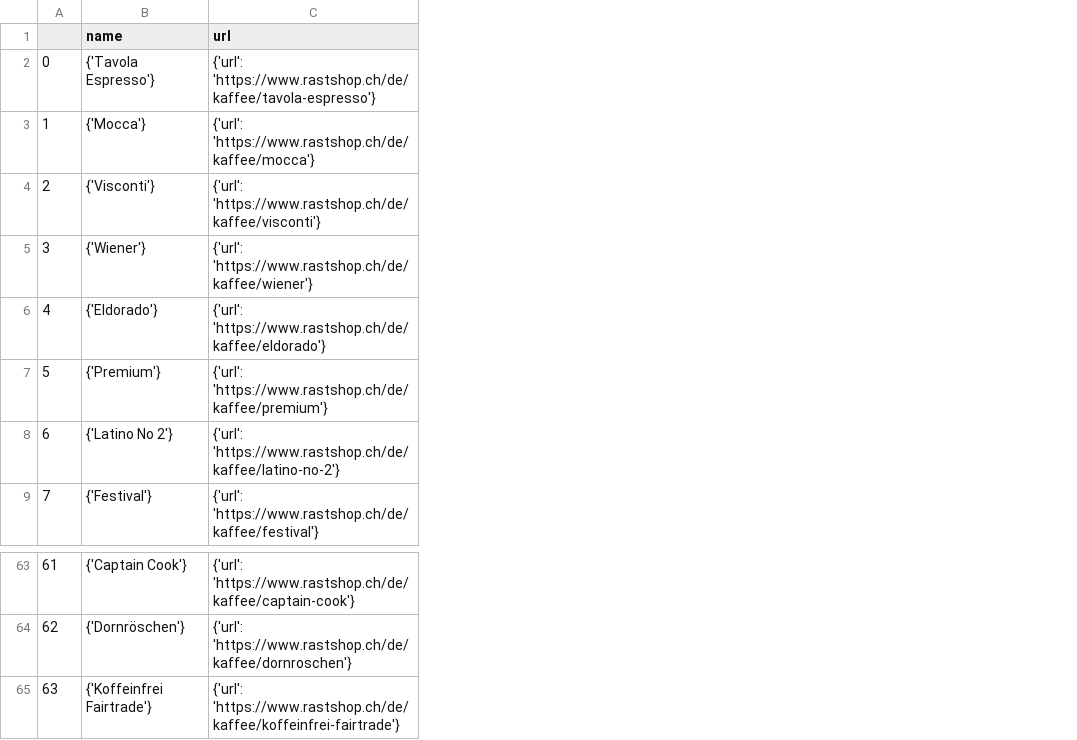
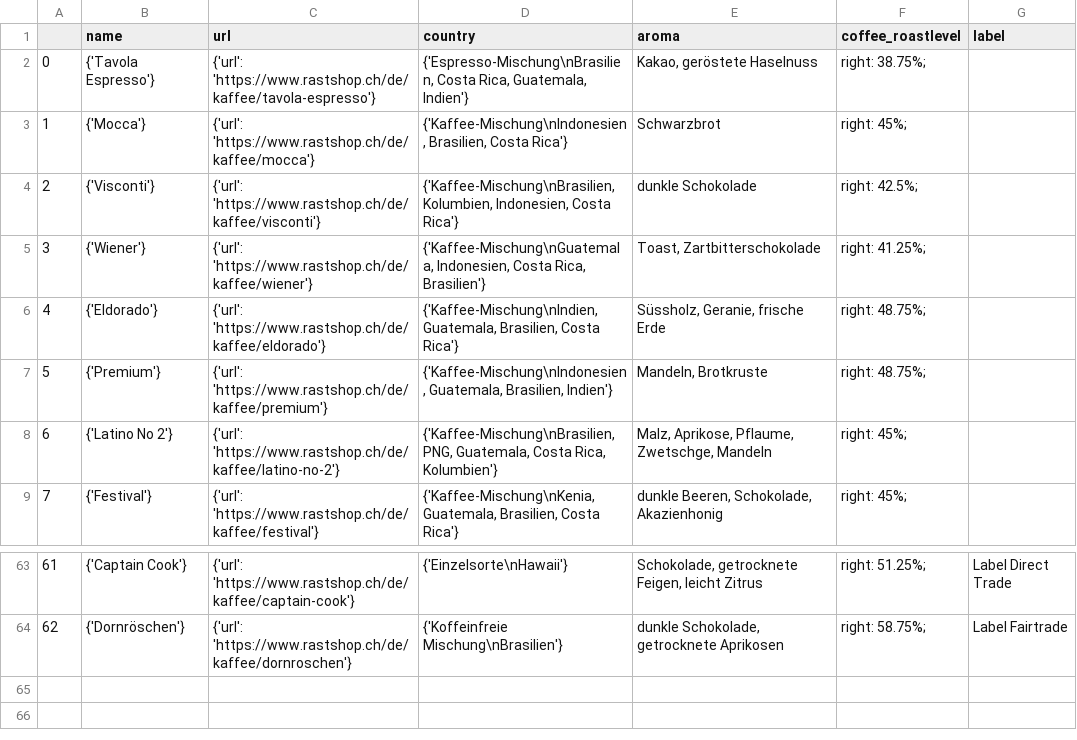
Before and after one commit to mr467/rastscrapping, a CSV file: coffee_rast.csv, drawn as a sheet; only a part is shown, gaps mark what is left out; removed rows and columns are numbered as before the commit, all else as after; the diff names each change by its address in the sheet, - before the commit and + after, or states it on an @@ line.

```diff
--- a/coffee_rast.csv
+++ b/coffee_rast.csv
+column D (country), rows 2-9: {'Espresso-Mischung\nBrasilien, Costa Rica, Guatemala, Indien'} | {'Kaffee-Mischung\nIndonesien, Brasilien, Costa Rica'} | {'Kaffee-Mischung\nBrasilien, Kolumbien, Indonesien, Costa Rica'} | {'Kaffee-Mischung\nGuatemala, Indonesien, Costa Rica, Brasilien'} | {'Kaffee-Mischung\nIndien, Guatemala, Brasilien, Costa Rica'} | {'Kaffee-Mischung\nIndonesien, Guatemala, Brasilien, Indien'} | {'Kaffee-Mischung\nBrasilien, PNG, Guatemala, Costa Rica, Kolumbien'} | {'Kaffee-Mischung\nKenia, Guatemala, Brasilien, Costa Rica'}; rows 63-64: {'Einzelsorte\nHawaii'} | {'Koffeinfreie Mischung\nBrasilien'}
+column E (aroma), rows 2-9: Kakao, geröstete Haselnuss | Schwarzbrot | dunkle Schokolade | Toast, Zartbitterschokolade | Süssholz, Geranie, frische Erde | Mandeln, Brotkruste | Malz, Aprikose, Pflaume, Zwetschge, Mandeln | dunkle Beeren, Schokolade, Akazienhonig; rows 63-64: Schokolade, getrocknete Feigen, leicht Zitrus | dunkle Schokolade, getrocknete Aprikosen
+column F (coffee_roastlevel), rows 2-9: right: 38.75%; | right: 45%; | right: 42.5%; | right: 41.25%; | right: 48.75%; | right: 48.75%; | right: 45%; | right: 45%;; rows 63-64: right: 51.25%; | right: 58.75%;
+column G (label), rows 63-64: Label Direct Trade | Label Fairtrade
-row 65: 63 | {'Koffeinfrei Fairtrade'} | {'url': 'https://www.rastshop.ch/de/kaffee/koffeinfrei-fairtrade'}
```
Also changed, not shown: 1 other file.
